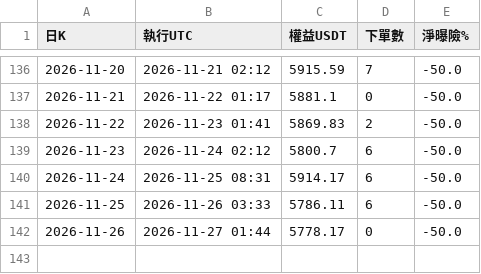
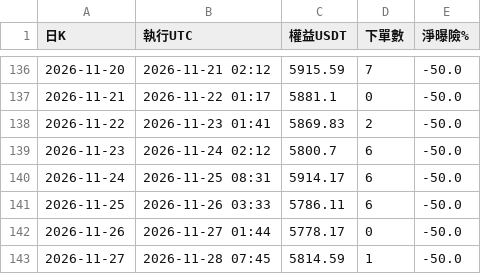
Before and after one commit to pidasin/crypto_combo_forward, a CSV file: bot_log.csv, drawn as a sheet; only a part is shown, gaps mark what is left out; the diff names each change by its address in the sheet, - before the commit and + after, or states it on an @@ line.

```diff
--- a/bot_log.csv
+++ b/bot_log.csv
+row 143: 2026-11-27 | 2026-11-28 07:45 | 5814.59 | 1 | -50.0
```
Also changed, not shown: combo_forward_log.csv, orders_log.csv, 4 other files.
